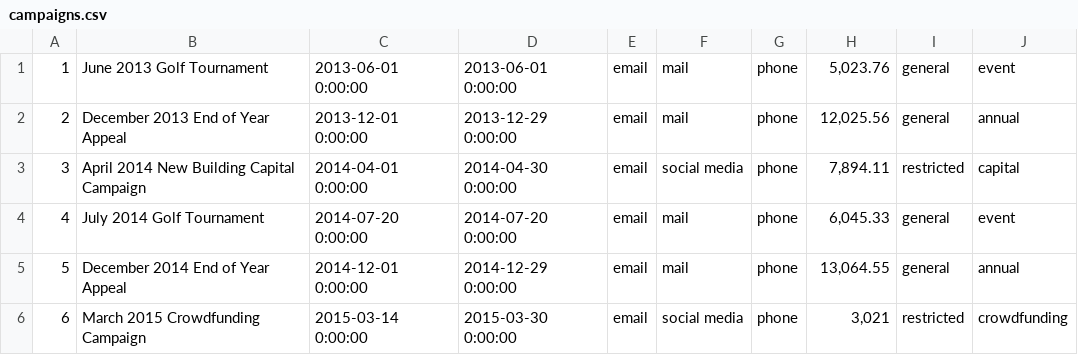
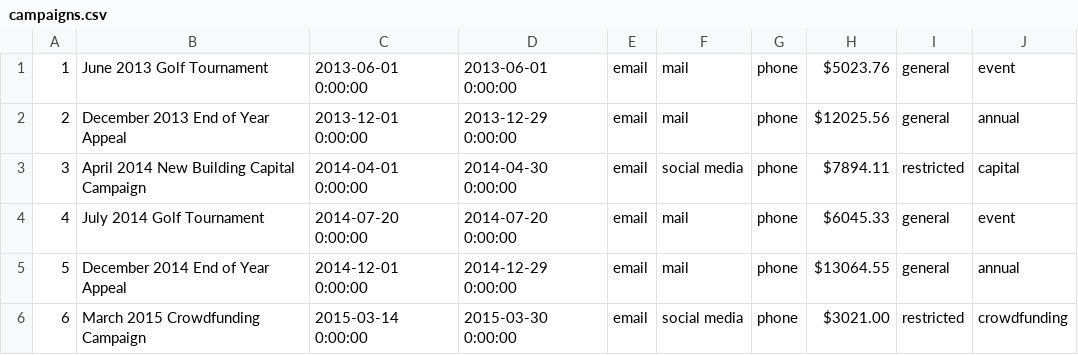
Before and after one commit to pamelot/tally-, a CSV file: Tally_generated_data/campaigns.csv, drawn as a sheet.

Commit message:
Need to update the frequent donors report, created c3 campaign report

```diff
--- a/Tally_generated_data/campaigns.csv
+++ b/Tally_generated_data/campaigns.csv
@@ -1,6 +1,6 @@
-1,June 2013 Golf Tournament,2013-06-01 0:00:00,2013-06-01 0:00:00,email,mail,phone,"5,023.76",general,event
-2,December 2013 End of Year Appeal,2013-12-01 0:00:00,2013-12-29 0:00:00,email,mail,phone,"12,025.56",general,annual
-3,April 2014 New Building Capital Campaign,2014-04-01 0:00:00,2014-04-30 0:00:00,email,social media,phone,"7,894.11",restricted,capital
-4,July 2014 Golf Tournament,2014-07-20 0:00:00,2014-07-20 0:00:00,email,mail,phone,"6,045.33",general,event
-5,December 2014 End of Year Appeal,2014-12-01 0:00:00,2014-12-29 0:00:00,email,mail,phone,"13,064.55",general,annual
-6,March 2015 Crowdfunding Campaign,2015-03-14 0:00:00,2015-03-30 0:00:00,email,social media,phone,"3,021",restricted,crowdfunding
+1,June 2013 Golf Tournament,2013-06-01 0:00:00,2013-06-01 0:00:00,email,mail,phone,$5023.76,general,event
+2,December 2013 End of Year Appeal,2013-12-01 0:00:00,2013-12-29 0:00:00,email,mail,phone,$12025.56,general,annual
+3,April 2014 New Building Capital Campaign,2014-04-01 0:00:00,2014-04-30 0:00:00,email,social media,phone,$7894.11,restricted,capital
+4,July 2014 Golf Tournament,2014-07-20 0:00:00,2014-07-20 0:00:00,email,mail,phone,$6045.33,general,event
+5,December 2014 End of Year Appeal,2014-12-01 0:00:00,2014-12-29 0:00:00,email,mail,phone,$13064.55,general,annual
+6,March 2015 Crowdfunding Campaign,2015-03-14 0:00:00,2015-03-30 0:00:00,email,social media,phone,$3021.00,restricted,crowdfunding
```
Also changed, not shown: 18 other files.
